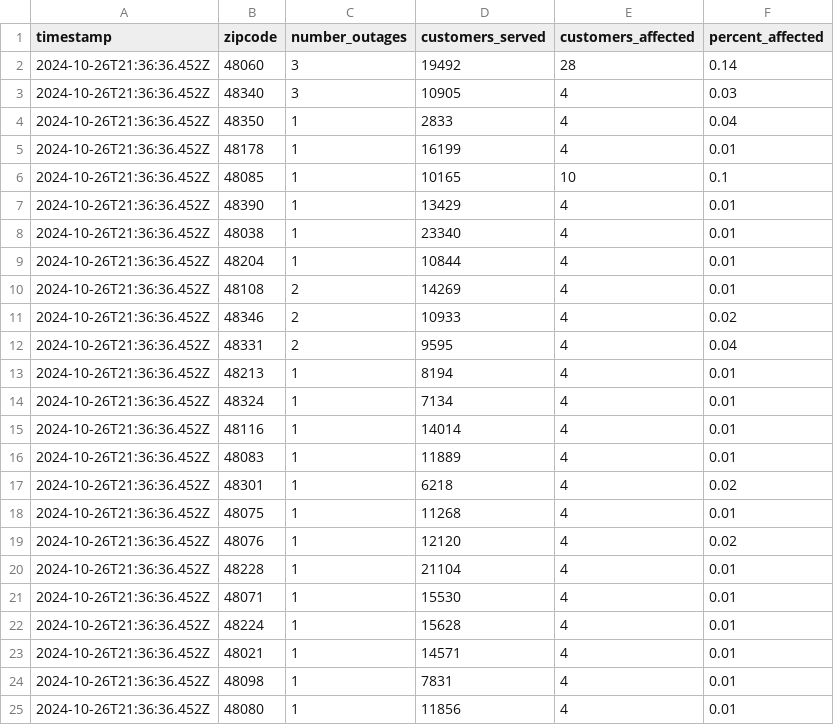
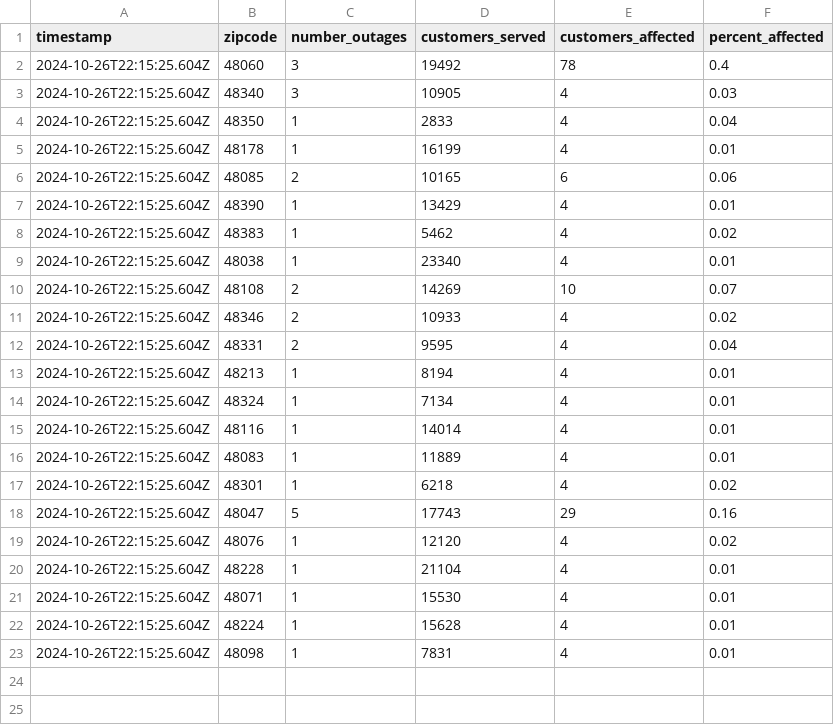
Before and after one commit to michigandaily/dte-outage-tracker, a CSV file: data.csv, drawn as a sheet.

```diff
--- a/data.csv
+++ b/data.csv
@@ -1,25 +1,23 @@
 timestamp,zipcode,number_outages,customers_served,customers_affected,percent_affected
-2024-10-26T21:36:36.452Z,48060,3,19492,28,0.14
-2024-10-26T21:36:36.452Z,48340,3,10905,4,0.03
-2024-10-26T21:36:36.452Z,48350,1,2833,4,0.04
-2024-10-26T21:36:36.452Z,48178,1,16199,4,0.01
-2024-10-26T21:36:36.452Z,48085,1,10165,10,0.1
-2024-10-26T21:36:36.452Z,48390,1,13429,4,0.01
-2024-10-26T21:36:36.452Z,48038,1,23340,4,0.01
-2024-10-26T21:36:36.452Z,48204,1,10844,4,0.01
-2024-10-26T21:36:36.452Z,48108,2,14269,4,0.01
-2024-10-26T21:36:36.452Z,48346,2,10933,4,0.02
-2024-10-26T21:36:36.452Z,48331,2,9595,4,0.04
-2024-10-26T21:36:36.452Z,48213,1,8194,4,0.01
-2024-10-26T21:36:36.452Z,48324,1,7134,4,0.01
-2024-10-26T21:36:36.452Z,48116,1,14014,4,0.01
-2024-10-26T21:36:36.452Z,48083,1,11889,4,0.01
-2024-10-26T21:36:36.452Z,48301,1,6218,4,0.02
-2024-10-26T21:36:36.452Z,48075,1,11268,4,0.01
-2024-10-26T21:36:36.452Z,48076,1,12120,4,0.02
-2024-10-26T21:36:36.452Z,48228,1,21104,4,0.01
-2024-10-26T21:36:36.452Z,48071,1,15530,4,0.01
-2024-10-26T21:36:36.452Z,48224,1,15628,4,0.01
-2024-10-26T21:36:36.452Z,48021,1,14571,4,0.01
-2024-10-26T21:36:36.452Z,48098,1,7831,4,0.01
-2024-10-26T21:36:36.452Z,48080,1,11856,4,0.01
+2024-10-26T22:15:25.604Z,48060,3,19492,78,0.4
+2024-10-26T22:15:25.604Z,48340,3,10905,4,0.03
+2024-10-26T22:15:25.604Z,48350,1,2833,4,0.04
+2024-10-26T22:15:25.604Z,48178,1,16199,4,0.01
+2024-10-26T22:15:25.604Z,48085,2,10165,6,0.06
+2024-10-26T22:15:25.604Z,48390,1,13429,4,0.01
+2024-10-26T22:15:25.604Z,48383,1,5462,4,0.02
+2024-10-26T22:15:25.604Z,48038,1,23340,4,0.01
+2024-10-26T22:15:25.604Z,48108,2,14269,10,0.07
+2024-10-26T22:15:25.604Z,48346,2,10933,4,0.02
+2024-10-26T22:15:25.604Z,48331,2,9595,4,0.04
+2024-10-26T22:15:25.604Z,48213,1,8194,4,0.01
+2024-10-26T22:15:25.604Z,48324,1,7134,4,0.01
+2024-10-26T22:15:25.604Z,48116,1,14014,4,0.01
+2024-10-26T22:15:25.604Z,48083,1,11889,4,0.01
+2024-10-26T22:15:25.604Z,48301,1,6218,4,0.02
+2024-10-26T22:15:25.604Z,48047,5,17743,29,0.16
+2024-10-26T22:15:25.604Z,48076,1,12120,4,0.02
+2024-10-26T22:15:25.604Z,48228,1,21104,4,0.01
+2024-10-26T22:15:25.604Z,48071,1,15530,4,0.01
+2024-10-26T22:15:25.604Z,48224,1,15628,4,0.01
+2024-10-26T22:15:25.604Z,48098,1,7831,4,0.01
```
Also changed, not shown: 2 other files.
